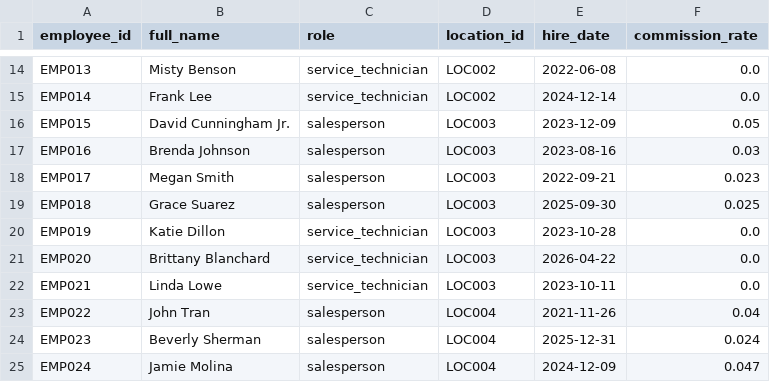
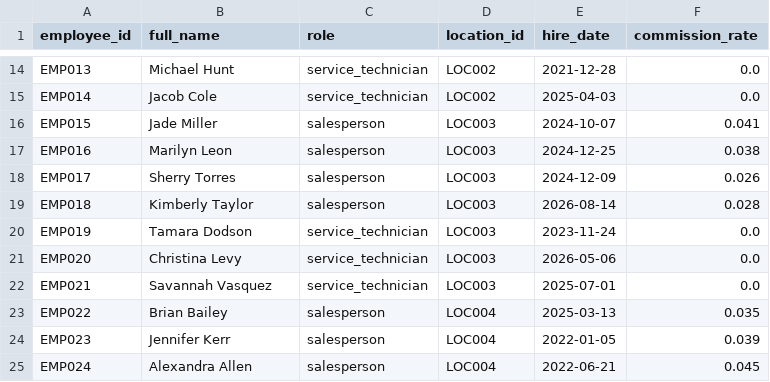
Before and after one commit to kpk111298/kommineni-group, a CSV file: divisions/meel-motors/data/raw/employees.csv, drawn as a sheet; only a part is shown, gaps mark what is left out; the diff covers the shown part only; the diff names each change by its address in the sheet, - before the commit and + after, or states it on an @@ line.

```diff
--- a/divisions/meel-motors/data/raw/employees.csv
+++ b/divisions/meel-motors/data/raw/employees.csv
-B14 (full_name): Misty Benson
+B14 (full_name): Michael Hunt
-E14 (hire_date): 2022-06-08
+E14 (hire_date): 2021-12-28
-B15 (full_name): Frank Lee
+B15 (full_name): Jacob Cole
-E15 (hire_date): 2024-12-14
+E15 (hire_date): 2025-04-03
-B16 (full_name): David Cunningham Jr.
+B16 (full_name): Jade Miller
-E16 (hire_date): 2023-12-09
+E16 (hire_date): 2024-10-07
-F16 (commission_rate): 0.05
+F16 (commission_rate): 0.041
-B17 (full_name): Brenda Johnson
+B17 (full_name): Marilyn Leon
-E17 (hire_date): 2023-08-16
+E17 (hire_date): 2024-12-25
-F17 (commission_rate): 0.03
+F17 (commission_rate): 0.038
-B18 (full_name): Megan Smith
+B18 (full_name): Sherry Torres
-E18 (hire_date): 2022-09-21
+E18 (hire_date): 2024-12-09
-F18 (commission_rate): 0.023
+F18 (commission_rate): 0.026
-B19 (full_name): Grace Suarez
+B19 (full_name): Kimberly Taylor
-E19 (hire_date): 2025-09-30
+E19 (hire_date): 2026-08-14
-F19 (commission_rate): 0.025
+F19 (commission_rate): 0.028
-B20 (full_name): Katie Dillon
+B20 (full_name): Tamara Dodson
-E20 (hire_date): 2023-10-28
+E20 (hire_date): 2023-11-24
-B21 (full_name): Brittany Blanchard
+B21 (full_name): Christina Levy
-E21 (hire_date): 2026-04-22
+E21 (hire_date): 2026-05-06
-B22 (full_name): Linda Lowe
+B22 (full_name): Savannah Vasquez
-E22 (hire_date): 2023-10-11
+E22 (hire_date): 2025-07-01
-B23 (full_name): John Tran
+B23 (full_name): Brian Bailey
-E23 (hire_date): 2021-11-26
+E23 (hire_date): 2025-03-13
-F23 (commission_rate): 0.04
+F23 (commission_rate): 0.035
-B24 (full_name): Beverly Sherman
+B24 (full_name): Jennifer Kerr
-E24 (hire_date): 2025-12-31
+E24 (hire_date): 2022-01-05
-F24 (commission_rate): 0.024
+F24 (commission_rate): 0.039
-B25 (full_name): Jamie Molina
+B25 (full_name): Alexandra Allen
-E25 (hire_date): 2024-12-09
+E25 (hire_date): 2022-06-21
-F25 (commission_rate): 0.047
+F25 (commission_rate): 0.045
```
Also changed, not shown: 58 edited cells elsewhere in this file, divisions/meel-motors/data/raw/sales_transactions.csv, divisions/meel-motors/data/raw/service_jobs.csv, 2 other files.
